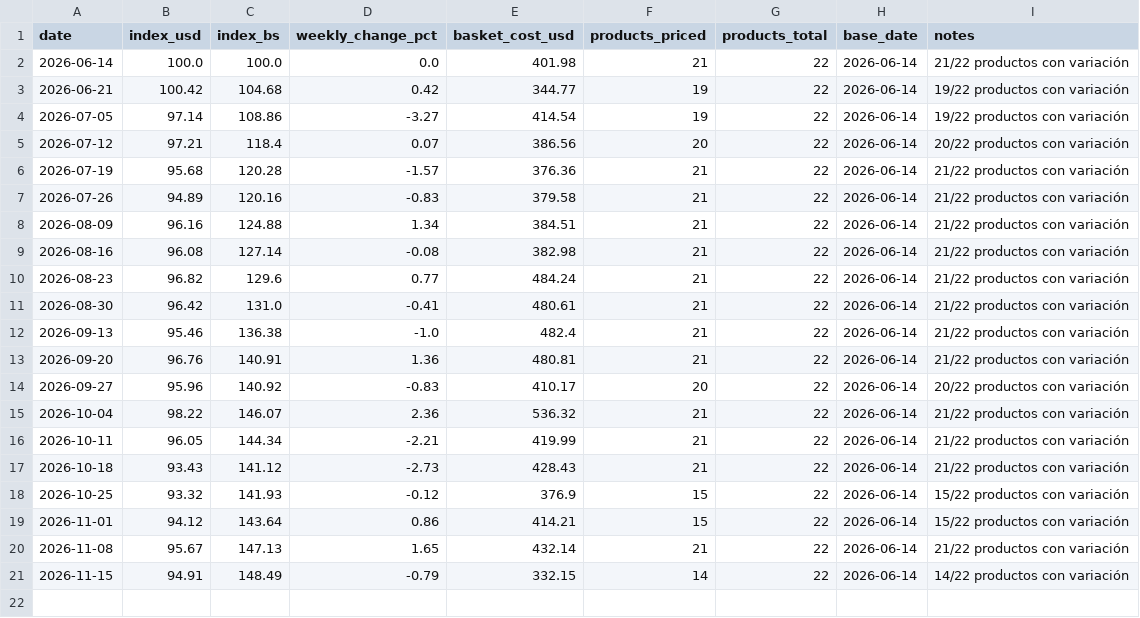
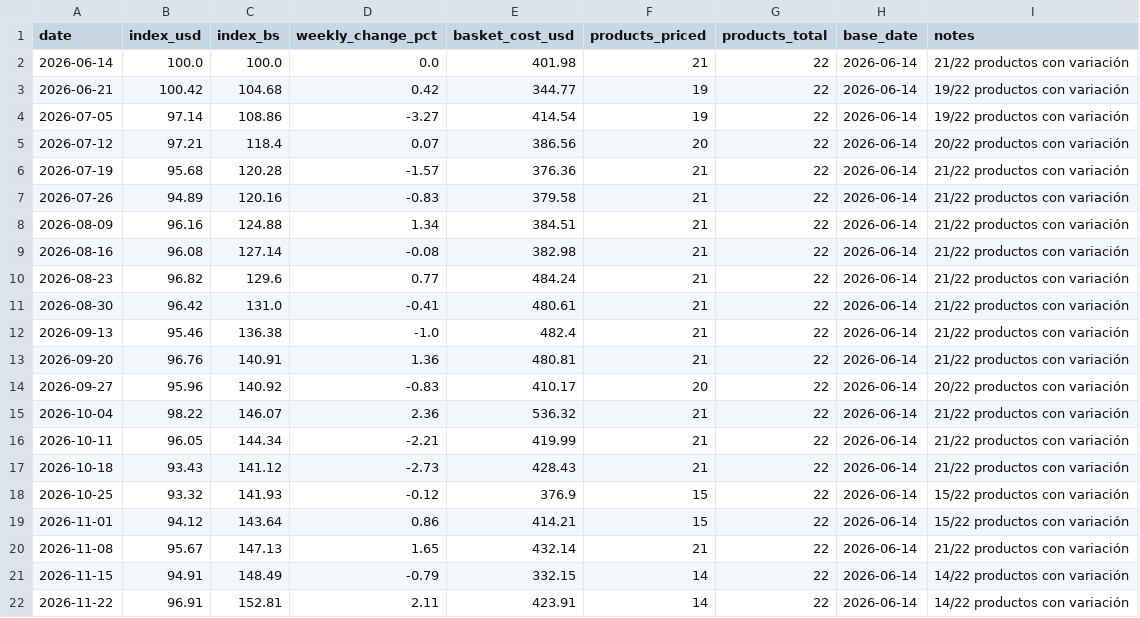
Before and after one commit to claudio-mirandino/canasta-vzla, a CSV file: docs/data/maracaibo/index.csv, drawn as a sheet.

```diff
--- a/docs/data/maracaibo/index.csv
+++ b/docs/data/maracaibo/index.csv
@@ -21 +21,2 @@ date,index_usd,index_bs,weekly_change_pct,basket_cost_usd,products_priced,produc
 2026-11-15,94.91,148.49,-0.79,332.15,14,22,2026-06-14,14/22 productos con variación
+2026-11-22,96.91,152.81,2.11,423.91,14,22,2026-06-14,14/22 productos con variación
```
Also changed, not shown: docs/data/fx.csv, docs/data/index.csv, 12 other files.
